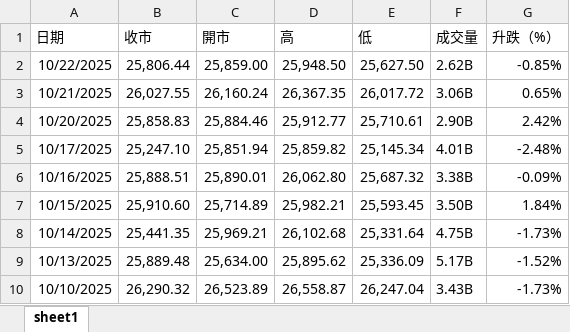
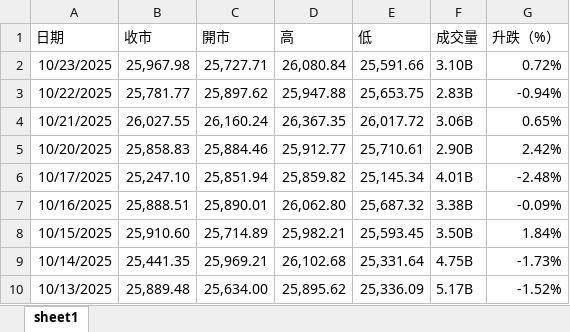
Before and after one commit to OutUniverse/data, an Excel workbook: data/hs_01_10.xlsx, sheet sheet1, drawn as a sheet; only a part is shown; the shorter side is filled out with more unchanged rows; values as stored, in another font and other column widths than the file's, no borders; addresses are those after the commit; the diff names each change by its address in the sheet, - before the commit and + after, or states it on an @@ line.

```diff
--- a/data/hs_01_10.xlsx (sheet sheet1)
+++ b/data/hs_01_10.xlsx (sheet sheet1)
+row 2: 10/23/2025 | 25,967.98 | 25,727.71 | 26,080.84 | 25,591.66 | 3.10B | 0.72%
-B3 (收市): 25,806.44
+B3 (收市): 25,781.77
-C3 (開市): 25,859.00
+C3 (開市): 25,897.62
-D3 (高): 25,948.50
+D3 (高): 25,947.88
-E3 (低): 25,627.50
+E3 (低): 25,653.75
-F3 (成交量): 2.62B
+F3 (成交量): 2.83B
-G3 (升跌（%）): -0.85%
+G3 (升跌（%）): -0.94%
```
Also changed, not shown: 1 other file.
